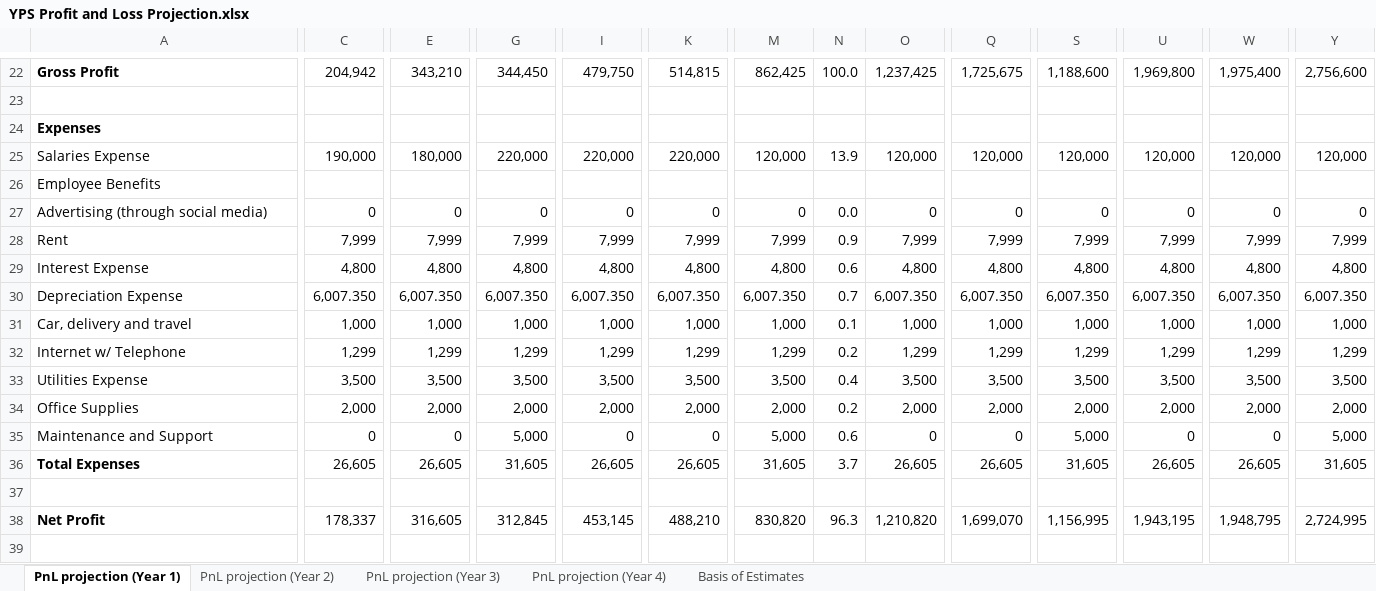
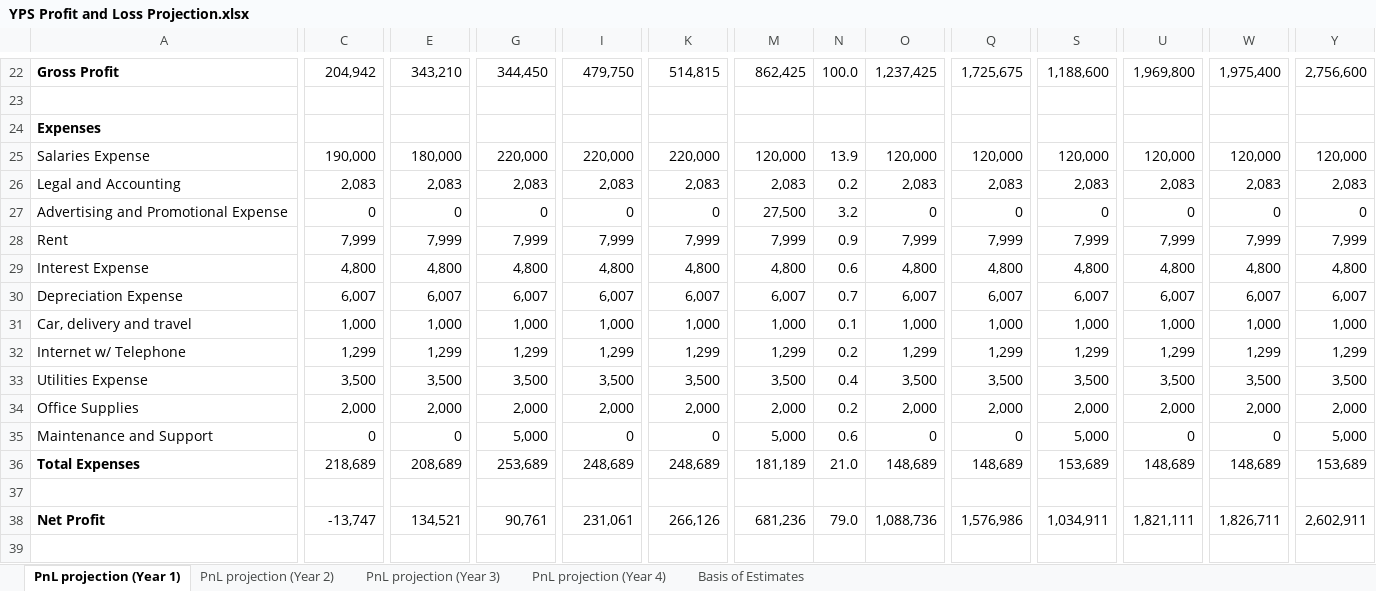
Before and after one commit to jdimapilis02/tentrep-yps, an Excel workbook: Business Plan Documents/YPS Profit and Loss Projection.xlsx, sheet PnL projection (Year 1), drawn as a sheet; only a part is shown, gaps mark what is left out; values as stored, in another font and other column widths than the file's, no borders; removed rows and columns are numbered as before the commit, all else as after; rows hold the shown columns only; the diff covers the shown part only; the diff names each change by its address in the sheet, - before the commit and + after, or states it on an @@ line.

```diff
--- a/Business Plan Documents/YPS Profit and Loss Projection.xlsx (sheet PnL projection (Year 1))
+++ b/Business Plan Documents/YPS Profit and Loss Projection.xlsx (sheet PnL projection (Year 1))
-row 26: Employee Benefits
+row 26: Legal and Accounting | 2,083 | 2,083 | 2,083 | 2,083 | 2,083 | 2,083 | 0.2 | 2,083 | 2,083 | 2,083 | 2,083 | 2,083 | 2,083
-A27: Advertising (through social media)
+A27: Advertising and Promotional Expense
-M27: 0
+M27: 27,500
-N27: 0.0
+N27: 3.2
-C30: 6,007.350
+C30: 6,007
-E30: 6,007.350
+E30: 6,007
-G30: 6,007.350
+G30: 6,007
-I30: 6,007.350
+I30: 6,007
-K30: 6,007.350
+K30: 6,007
-M30: 6,007.350
+M30: 6,007
-O30: 6,007.350
+O30: 6,007
-Q30: 6,007.350
+Q30: 6,007
-S30: 6,007.350
+S30: 6,007
-U30: 6,007.350
+U30: 6,007
-W30: 6,007.350
+W30: 6,007
-Y30: 6,007.350
+Y30: 6,007
-row 36: Total Expenses | 26,605 | 26,605 | 31,605 | 26,605 | 26,605 | 31,605 | 3.7 | 26,605 | 26,605 | 31,605 | 26,605 | 26,605 | 31,605
+row 36: Total Expenses | 218,689 | 208,689 | 253,689 | 248,689 | 248,689 | 181,189 | 21.0 | 148,689 | 148,689 | 153,689 | 148,689 | 148,689 | 153,689
-row 38: Net Profit | 178,337 | 316,605 | 312,845 | 453,145 | 488,210 | 830,820 | 96.3 | 1,210,820 | 1,699,070 | 1,156,995 | 1,943,195 | 1,948,795 | 2,724,995
+row 38: Net Profit | -13,747 | 134,521 | 90,761 | 231,061 | 266,126 | 681,236 | 79.0 | 1,088,736 | 1,576,986 | 1,034,911 | 1,821,111 | 1,826,711 | 2,602,911
```
Also changed, not shown: 2 edited cells elsewhere in this sheet, sheet PnL projection (Year 2), sheet PnL projection (Year 3), sheet PnL projection (Year 4), formulas that keep their value, 2 other files.
